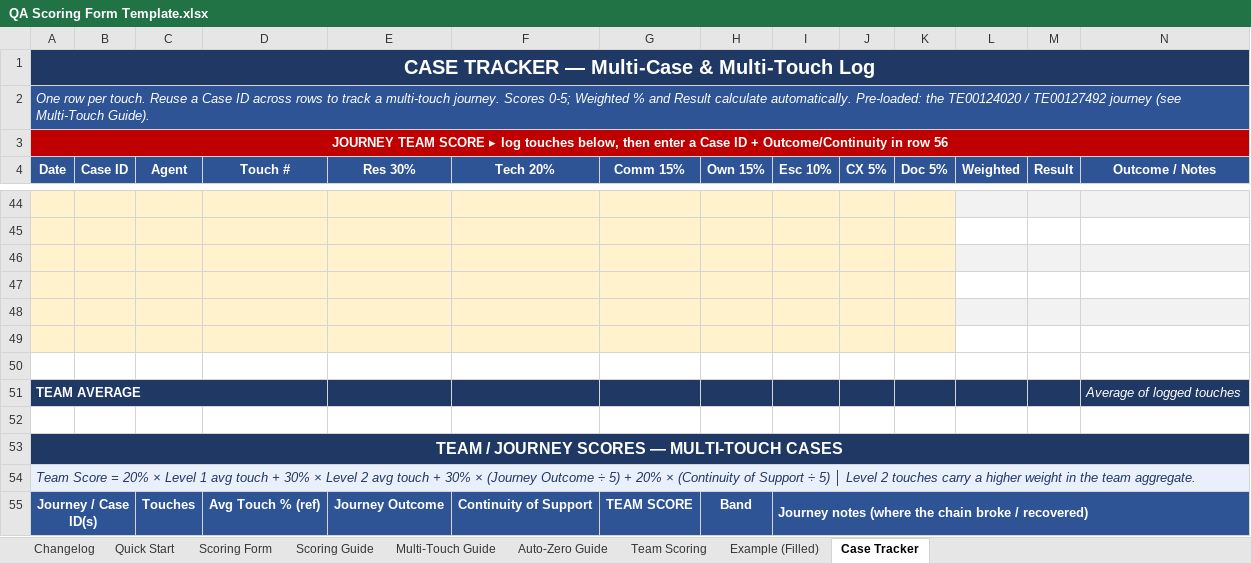
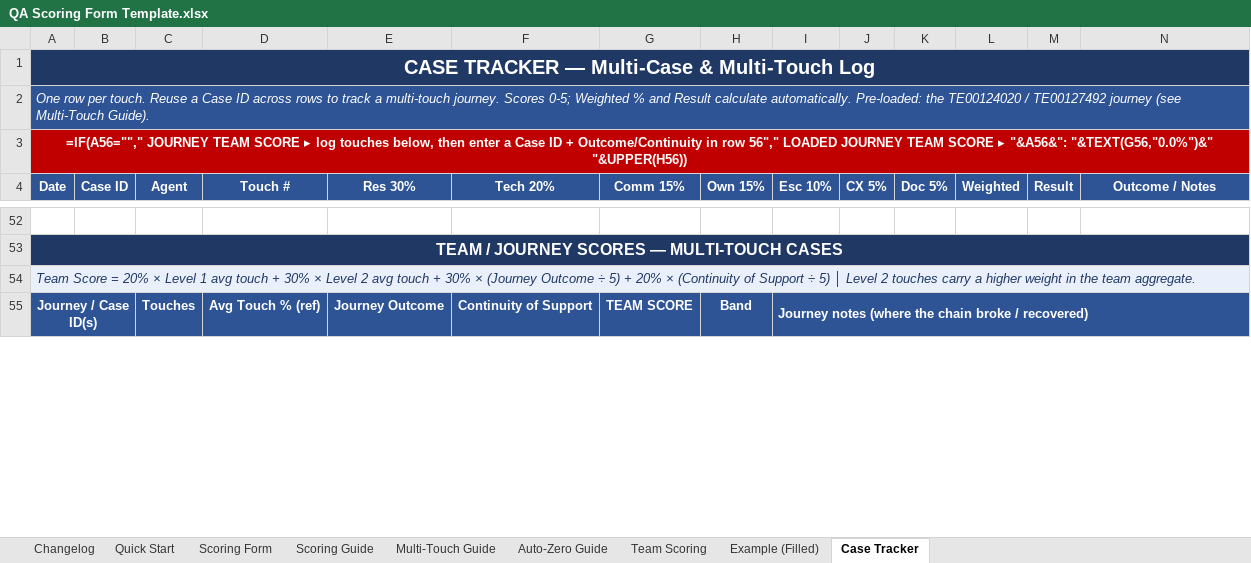
Before and after one commit to edmarpadayhag-vscode/Linksys-QA-Rubric-Form, an Excel workbook: QA Scoring Form Template.xlsx, sheet Case Tracker, drawn as a sheet; only a part is shown, gaps mark what is left out; values as stored, in another font and other column widths than the file's, no borders; formulas without a stored value are shown as written; conditional formats not drawn; removed rows and columns are numbered as before the commit, all else as after; rows hold the shown columns only; the diff covers the shown part only; the diff names each change by its address in the sheet, - before the commit and + after, or states it on an @@ line.

```diff
--- a/QA Scoring Form Template.xlsx (sheet Case Tracker)
+++ b/QA Scoring Form Template.xlsx (sheet Case Tracker)
-A3 (Date): JOURNEY TEAM SCORE ▸ log touches below, then enter a Case ID + Outcome/Continuity in row 56
+A3 (Date): =IF(A56=""," JOURNEY TEAM SCORE ▸ log touches below, then enter a Case ID + Outcome/Continuity in row 56"," LOADED JOURNEY TEAM SCORE ▸ "&A56&": "&TEXT(G56,"0.0%")&" "&UPPER(H56))
-row 44: (empty)
-row 45: (empty)
-row 46: (empty)
-row 47: (empty)
-row 48: (empty)
-row 49: (empty)
-row 50: (empty)
-row 51: TEAM AVERAGE |  |  |  |  |  |  |  |  |  |  |  |  | Average of logged touches
```
Also changed, not shown: 45 added rows, 37 removed rows, 26 edited cells, cell formats and merged cells elsewhere in this sheet, sheet Example (Filled), sheet Scoring Form, sheet Team Scoring, formulas that keep their value.
